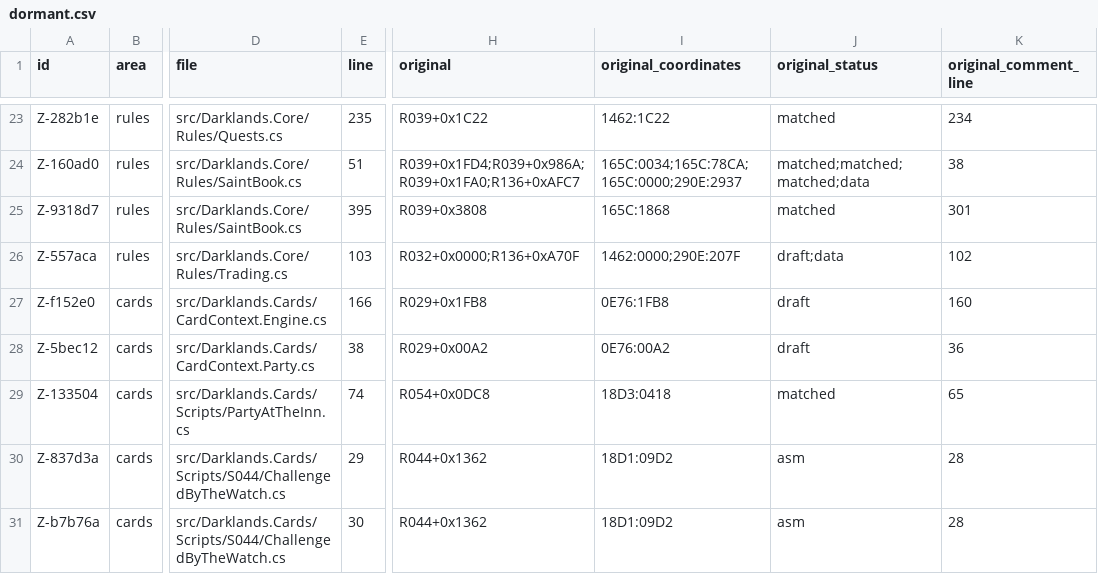
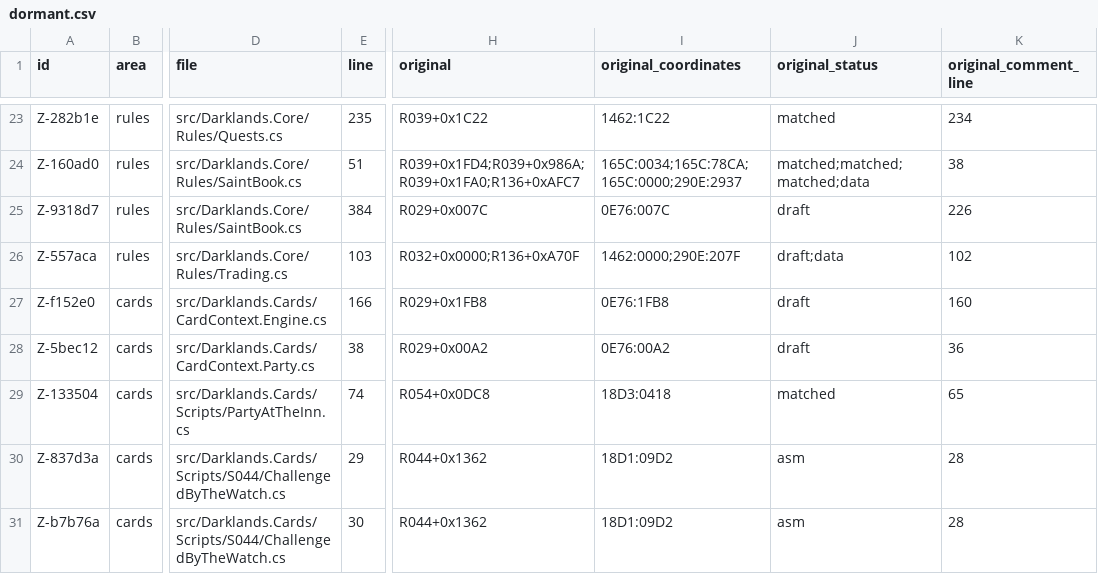
Before and after one commit to Arkana-Mechanika-Studios/darklands-restoration, a CSV file: docs/faithfulness/dormant.csv, drawn as a sheet; only a part is shown, gaps mark what is left out; the diff names each change by its address in the sheet, - before the commit and + after, or states it on an @@ line.

```diff
--- a/docs/faithfulness/dormant.csv
+++ b/docs/faithfulness/dormant.csv
-E25 (line): 395
+E25 (line): 384
-H25 (original): R039+0x3808
+H25 (original): R029+0x007C
-I25 (original_coordinates): 165C:1868
+I25 (original_coordinates): 0E76:007C
-J25 (original_status): matched
+J25 (original_status): draft
-K25 (original_comment_line): 301
+K25 (original_comment_line): 226
```
Also changed, not shown: docs/faithfulness/original_bugs.csv, docs/faithfulness/structure-reviewed.csv, 4 other files.
